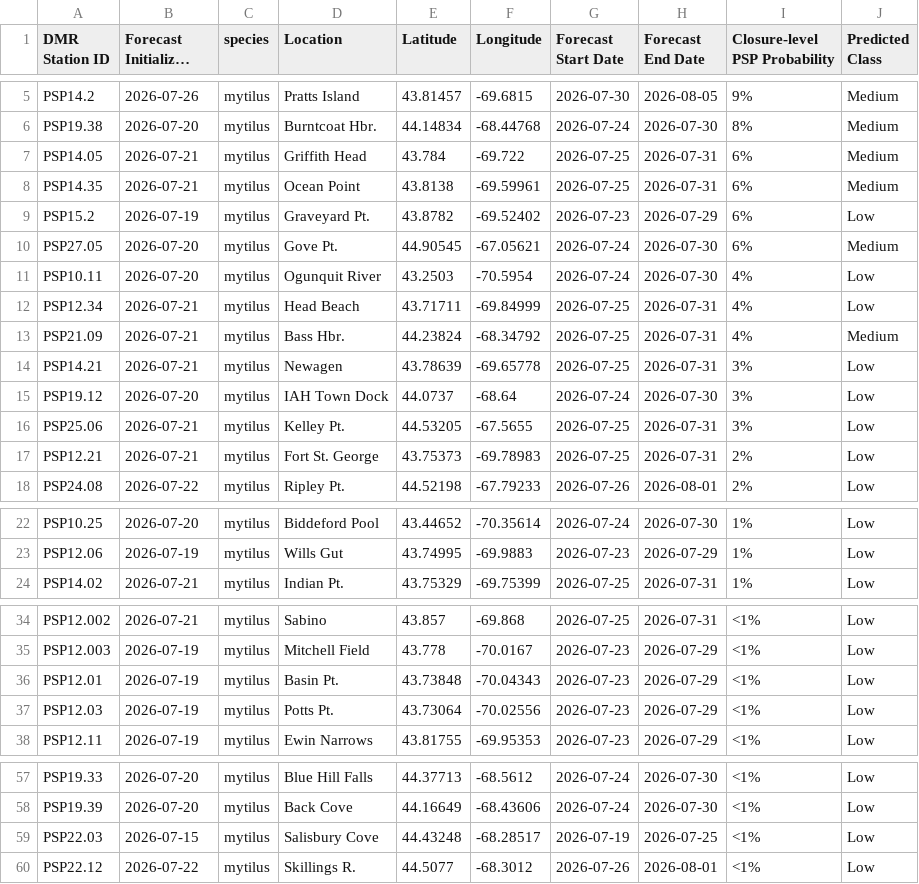
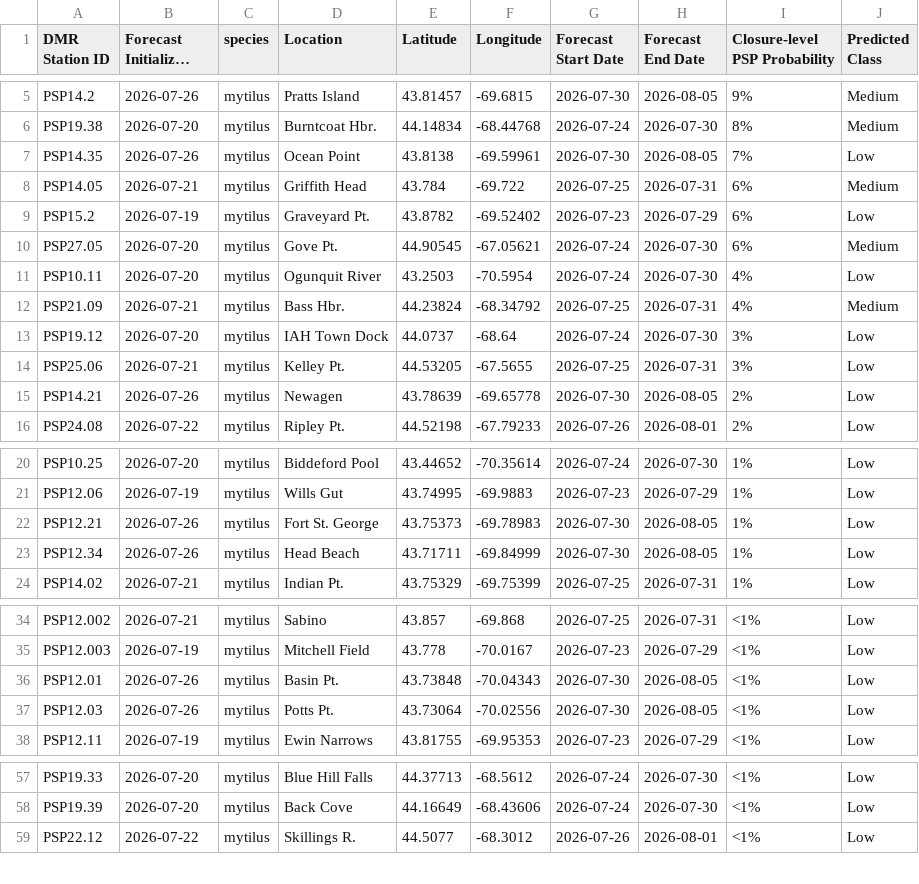
Before and after one commit to BigelowLab/pspforecast, a CSV file: inst/forecastdb/dmr_webpage_table.csv, drawn as a sheet; only a part is shown, gaps mark what is left out; long unchanged cells end in …; the diff covers the shown part only.

```diff
--- a/inst/forecastdb/dmr_webpage_table.csv
+++ b/inst/forecastdb/dmr_webpage_table.csv
@@ -6,4 +6,4 @@ PSP14.2,2026-07-26,mytilus,Pratts Island,43.81457,-69.6815,2026-07-30,2026-08-05
 PSP19.38,2026-07-20,mytilus,Burntcoat Hbr.,44.14834,-68.44768,2026-07-24,2026-07-30,8%,Medium
+PSP14.35,2026-07-26,mytilus,Ocean Point,43.8138,-69.59961,2026-07-30,2026-08-05,7%,Low
 PSP14.05,2026-07-21,mytilus,Griffith Head,43.784,-69.722,2026-07-25,2026-07-31,6%,Medium
-PSP14.35,2026-07-21,mytilus,Ocean Point,43.8138,-69.59961,2026-07-25,2026-07-31,6%,Medium
 PSP15.2,2026-07-19,mytilus,Graveyard Pt.,43.8782,-69.52402,2026-07-23,2026-07-29,6%,Low
@@ -11,8 +11,6 @@ PSP27.05,2026-07-20,mytilus,Gove Pt.,44.90545,-67.05621,2026-07-24,2026-07-30,6%
 PSP10.11,2026-07-20,mytilus,Ogunquit River,43.2503,-70.5954,2026-07-24,2026-07-30,4%,Low
-PSP12.34,2026-07-21,mytilus,Head Beach,43.71711,-69.84999,2026-07-25,2026-07-31,4%,Low
 PSP21.09,2026-07-21,mytilus,Bass Hbr.,44.23824,-68.34792,2026-07-25,2026-07-31,4%,Medium
-PSP14.21,2026-07-21,mytilus,Newagen,43.78639,-69.65778,2026-07-25,2026-07-31,3%,Low
 PSP19.12,2026-07-20,mytilus,IAH Town Dock,44.0737,-68.64,2026-07-24,2026-07-30,3%,Low
 PSP25.06,2026-07-21,mytilus,Kelley Pt.,44.53205,-67.5655,2026-07-25,2026-07-31,3%,Low
-PSP12.21,2026-07-21,mytilus,Fort St. George,43.75373,-69.78983,2026-07-25,2026-07-31,2%,Low
+PSP14.21,2026-07-26,mytilus,Newagen,43.78639,-69.65778,2026-07-30,2026-08-05,2%,Low
 PSP24.08,2026-07-22,mytilus,Ripley Pt.,44.52198,-67.79233,2026-07-26,2026-08-01,2%,Low
@@ -23,2 +21,4 @@ PSP10.25,2026-07-20,mytilus,Biddeford Pool,43.44652,-70.35614,2026-07-24,2026-07
 PSP12.06,2026-07-19,mytilus,Wills Gut,43.74995,-69.9883,2026-07-23,2026-07-29,1%,Low
+PSP12.21,2026-07-26,mytilus,Fort St. George,43.75373,-69.78983,2026-07-30,2026-08-05,1%,Low
+PSP12.34,2026-07-26,mytilus,Head Beach,43.71711,-69.84999,2026-07-30,2026-08-05,1%,Low
 PSP14.02,2026-07-21,mytilus,Indian Pt.,43.75329,-69.75399,2026-07-25,2026-07-31,1%,Low
@@ -35,4 +35,4 @@ PSP12.002,2026-07-21,mytilus,Sabino,43.857,-69.868,2026-07-25,2026-07-31,<1%,Low
 PSP12.003,2026-07-19,mytilus,Mitchell Field,43.778,-70.0167,2026-07-23,2026-07-29,<1%,Low
-PSP12.01,2026-07-19,mytilus,Basin Pt.,43.73848,-70.04343,2026-07-23,2026-07-29,<1%,Low
-PSP12.03,2026-07-19,mytilus,Potts Pt.,43.73064,-70.02556,2026-07-23,2026-07-29,<1%,Low
+PSP12.01,2026-07-26,mytilus,Basin Pt.,43.73848,-70.04343,2026-07-30,2026-08-05,<1%,Low
+PSP12.03,2026-07-26,mytilus,Potts Pt.,43.73064,-70.02556,2026-07-30,2026-08-05,<1%,Low
 PSP12.11,2026-07-19,mytilus,Ewin Narrows,43.81755,-69.95353,2026-07-23,2026-07-29,<1%,Low
@@ -58,3 +58,2 @@ PSP19.33,2026-07-20,mytilus,Blue Hill Falls,44.37713,-68.5612,2026-07-24,2026-07
 PSP19.39,2026-07-20,mytilus,Back Cove,44.16649,-68.43606,2026-07-24,2026-07-30,<1%,Low
-PSP22.03,2026-07-15,mytilus,Salisbury Cove,44.43248,-68.28517,2026-07-19,2026-07-25,<1%,Low
 PSP22.12,2026-07-22,mytilus,Skillings R.,44.5077,-68.3012,2026-07-26,2026-08-01,<1%,Low
```
Also changed, not shown: 6 edited cells elsewhere in this file, inst/forecastdb/current_forecast.csv, 7 other files.
